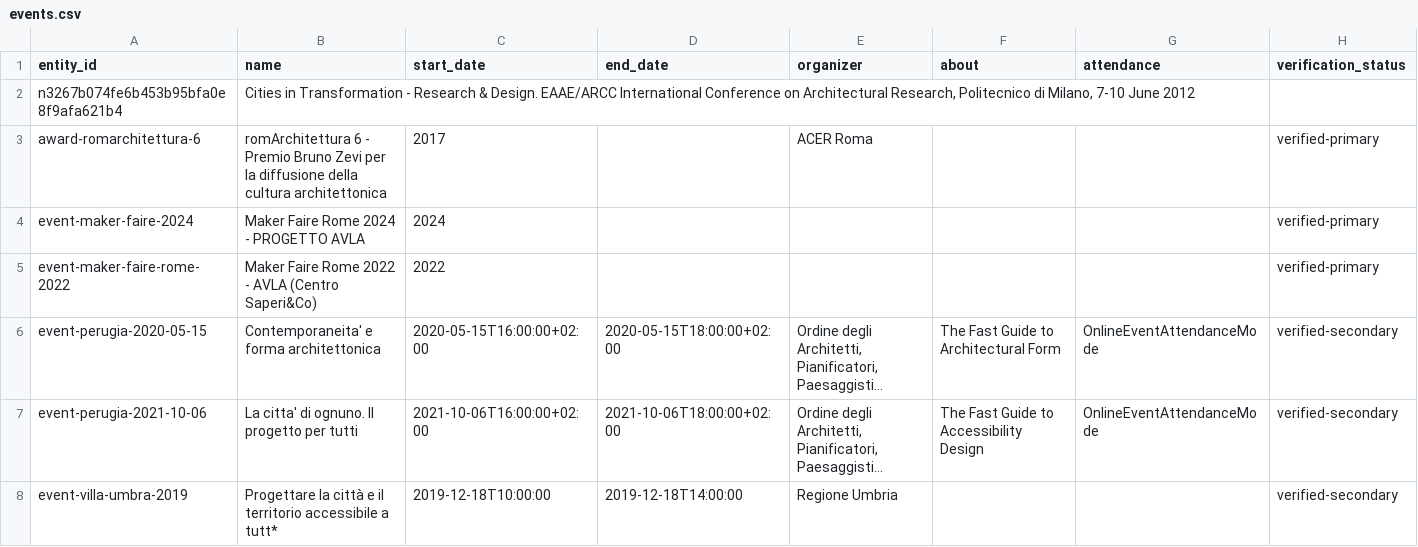
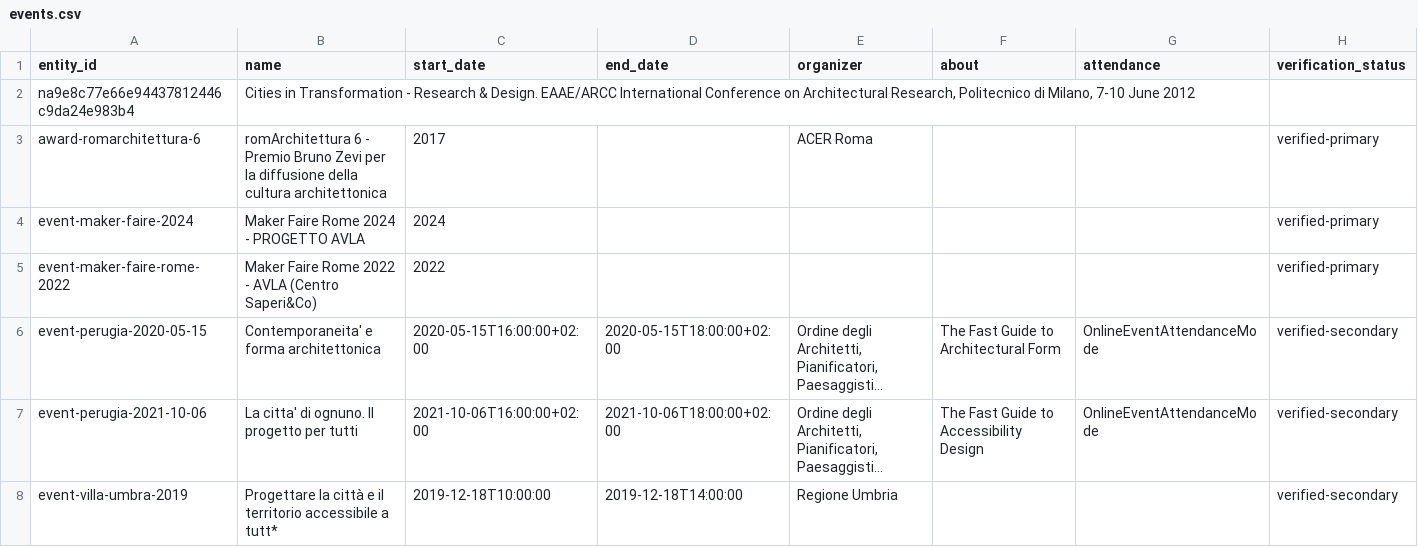
Before and after one commit to by-res/baires-raffaelli, a CSV file: docs/data/csv/events.csv, drawn as a sheet; long unchanged cells end in ….

```diff
--- a/docs/data/csv/events.csv
+++ b/docs/data/csv/events.csv
@@ -1,3 +1,3 @@
 entity_id,name,start_date,end_date,organizer,about,attendance,verification_status
-n3267b074fe6b453b95bfa0e8f9afa621b4,"Cities in Transformation - Research & Design. EAAE/ARCC International Conference on Architectural Research, Politecnico di Milano, 7-10 June 2012",,,,,,
+na9e8c77e66e94437812446c9da24e983b4,"Cities in Transformation - Research & Design. EAAE/ARCC International Conference on Architectural Research, Politecnico di Milano, 7-10 June 2012",,,,,,
 award-romarchitettura-6,romArchitettura 6 - Premio Bruno Zevi per la diffusione della cultura architettonica,2017,,ACER Roma,,,verified-primary
```
Also changed, not shown: docs/data/csv/editions.csv, 16 other files.
